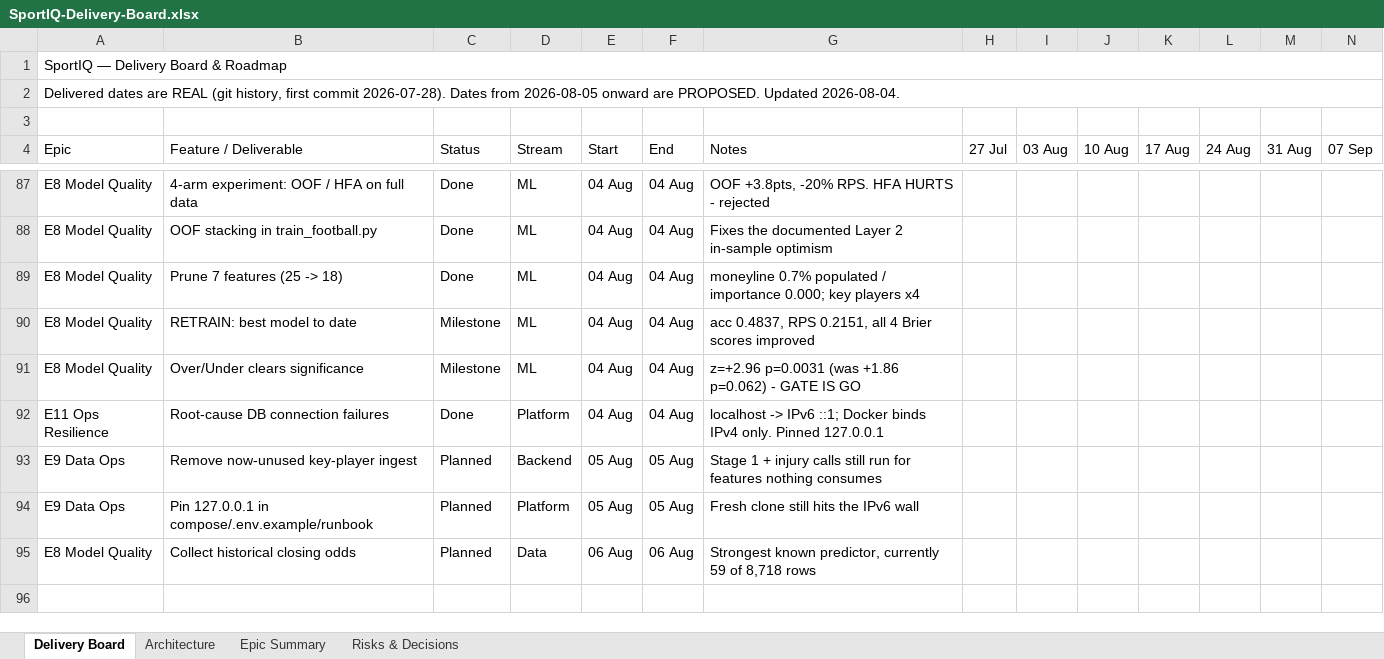
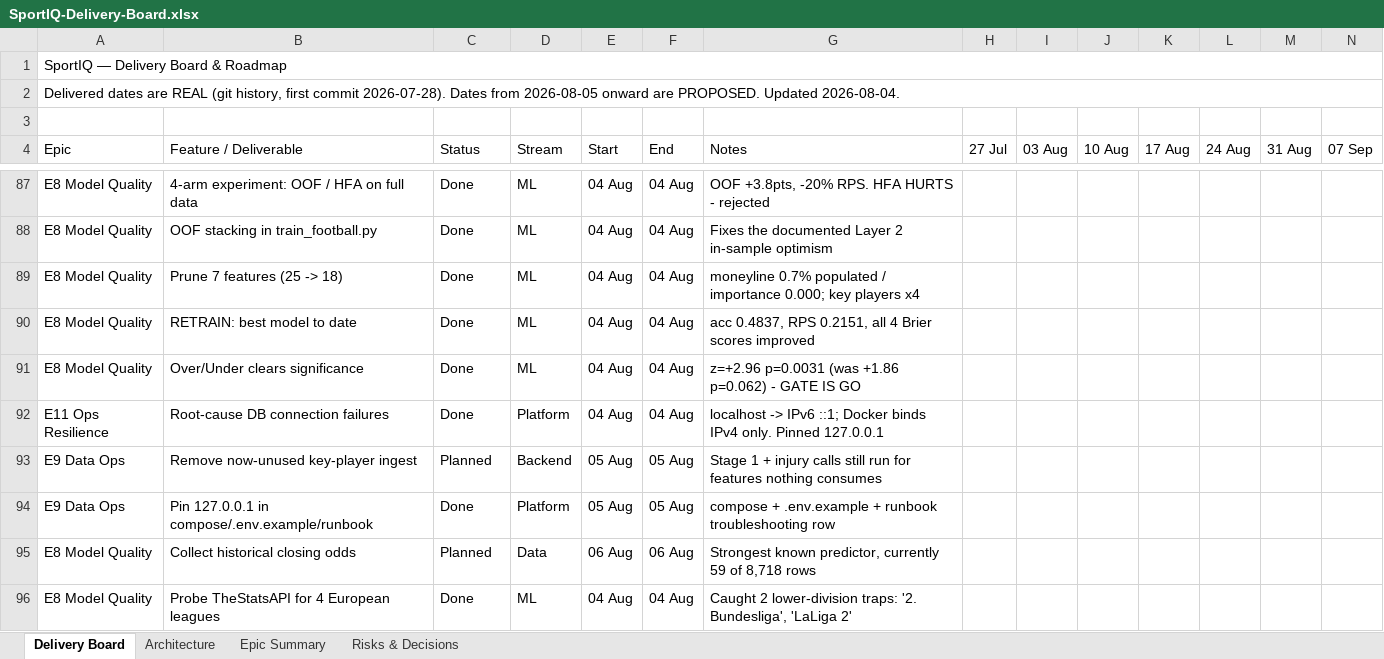
Before and after one commit to UsangR01/sportiq, an Excel workbook: SportIQ-Delivery-Board.xlsx, sheet Delivery Board, drawn as a sheet; only a part is shown, gaps mark what is left out; the shorter side is filled out with more unchanged rows; values as stored, in another font and other column widths than the file's, no cell formats; rows hold the shown columns only; the diff covers the shown part only; the diff names each change by its address in the sheet, - before the commit and + after, or states it on an @@ line.

```diff
--- a/SportIQ-Delivery-Board.xlsx (sheet Delivery Board)
+++ b/SportIQ-Delivery-Board.xlsx (sheet Delivery Board)
-C90:C91 (Status): Milestone
+C90:C91 (Status): Done
-C94 (Status): Planned
+C94 (Status): Done
-G94 (Notes): Fresh clone still hits the IPv6 wall
+G94 (Notes): compose + .env.example + runbook troubleshooting row
+row 96: E8 Model Quality | Probe TheStatsAPI for 4 European leagues | Done | ML | 04 Aug | 04 Aug | Caught 2 lower-division traps: '2. Bundesliga', 'LaLiga 2'
```
Also changed, not shown: 6 added rows and 12 edited cells elsewhere in this sheet, sheet Epic Summary, sheet Risks & Decisions, cell formats.
